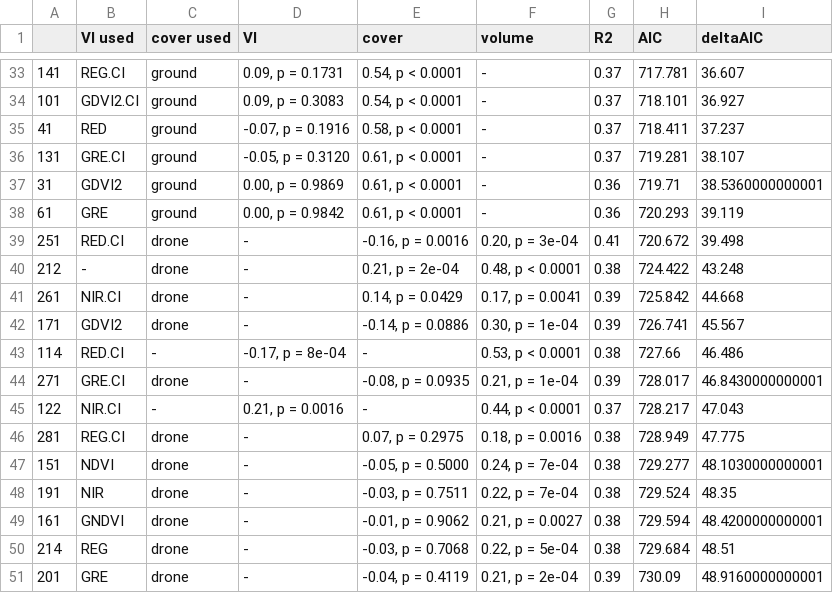
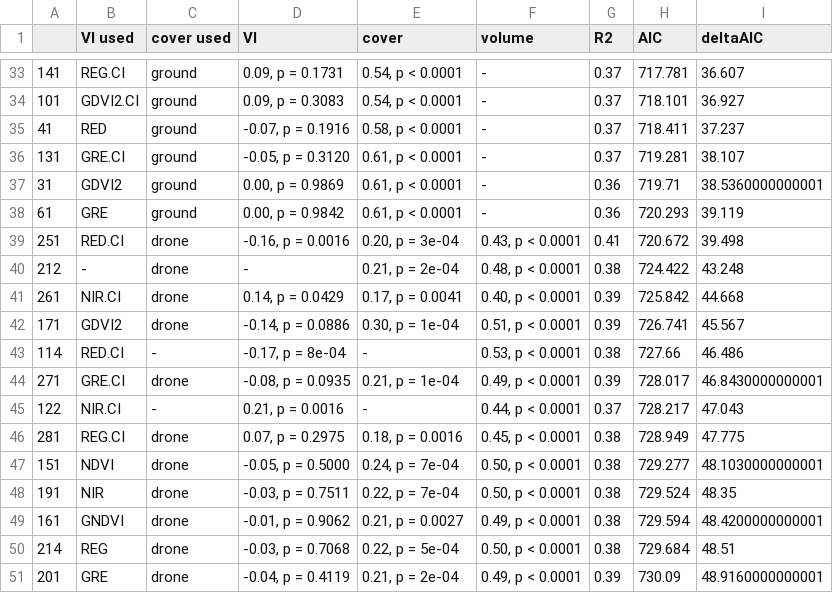
Before and after one commit to andrew-hipp/prairie-biomass-2018, a CSV file: OUT/TABLE.biomass.mixedRegressionBC.full.all.csv, drawn as a sheet; only a part is shown, gaps mark what is left out; the diff covers the shown part only.

```diff
--- a/OUT/TABLE.biomass.mixedRegressionBC.full.all.csv
+++ b/OUT/TABLE.biomass.mixedRegressionBC.full.all.csv
@@ -38,14 +38,14 @@
 "61","GRE","ground","0.00, p = 0.9842","0.61, p < 0.0001","-",0.36,720.293,39.119
-"251","RED.CI","drone","-","-0.16, p = 0.0016","0.20, p = 3e-04",0.41,720.672,39.498
+"251","RED.CI","drone","-0.16, p = 0.0016","0.20, p = 3e-04","0.43, p < 0.0001",0.41,720.672,39.498
 "212","-","drone","-","0.21, p = 2e-04","0.48, p < 0.0001",0.38,724.422,43.248
-"261","NIR.CI","drone","-","0.14, p = 0.0429","0.17, p = 0.0041",0.39,725.842,44.668
-"171","GDVI2","drone","-","-0.14, p = 0.0886","0.30, p = 1e-04",0.39,726.741,45.567
+"261","NIR.CI","drone","0.14, p = 0.0429","0.17, p = 0.0041","0.40, p < 0.0001",0.39,725.842,44.668
+"171","GDVI2","drone","-0.14, p = 0.0886","0.30, p = 1e-04","0.51, p < 0.0001",0.39,726.741,45.567
 "114","RED.CI","-","-0.17, p = 8e-04","-","0.53, p < 0.0001",0.38,727.66,46.486
-"271","GRE.CI","drone","-","-0.08, p = 0.0935","0.21, p = 1e-04",0.39,728.017,46.8430000000001
+"271","GRE.CI","drone","-0.08, p = 0.0935","0.21, p = 1e-04","0.49, p < 0.0001",0.39,728.017,46.8430000000001
 "122","NIR.CI","-","0.21, p = 0.0016","-","0.44, p < 0.0001",0.37,728.217,47.043
-"281","REG.CI","drone","-","0.07, p = 0.2975","0.18, p = 0.0016",0.38,728.949,47.775
-"151","NDVI","drone","-","-0.05, p = 0.5000","0.24, p = 7e-04",0.38,729.277,48.1030000000001
-"191","NIR","drone","-","-0.03, p = 0.7511","0.22, p = 7e-04",0.38,729.524,48.35
-"161","GNDVI","drone","-","-0.01, p = 0.9062","0.21, p = 0.0027",0.38,729.594,48.4200000000001
-"214","REG","drone","-","-0.03, p = 0.7068","0.22, p = 5e-04",0.38,729.684,48.51
-"201","GRE","drone","-","-0.04, p = 0.4119","0.21, p = 2e-04",0.39,730.09,48.9160000000001
+"281","REG.CI","drone","0.07, p = 0.2975","0.18, p = 0.0016","0.45, p < 0.0001",0.38,728.949,47.775
+"151","NDVI","drone","-0.05, p = 0.5000","0.24, p = 7e-04","0.50, p < 0.0001",0.38,729.277,48.1030000000001
+"191","NIR","drone","-0.03, p = 0.7511","0.22, p = 7e-04","0.50, p < 0.0001",0.38,729.524,48.35
+"161","GNDVI","drone","-0.01, p = 0.9062","0.21, p = 0.0027","0.49, p < 0.0001",0.38,729.594,48.4200000000001
+"214","REG","drone","-0.03, p = 0.7068","0.22, p = 5e-04","0.50, p < 0.0001",0.38,729.684,48.51
+"201","GRE","drone","-0.04, p = 0.4119","0.21, p = 2e-04","0.49, p < 0.0001",0.39,730.09,48.9160000000001
```
Also changed, not shown: 60 edited cells elsewhere in this file, OUT/TABLE.biomass.mixedRegressionBC.full.mono.csv, OUT/TABLE.biomass.mixedRegressionBC.full.tmt.csv.
